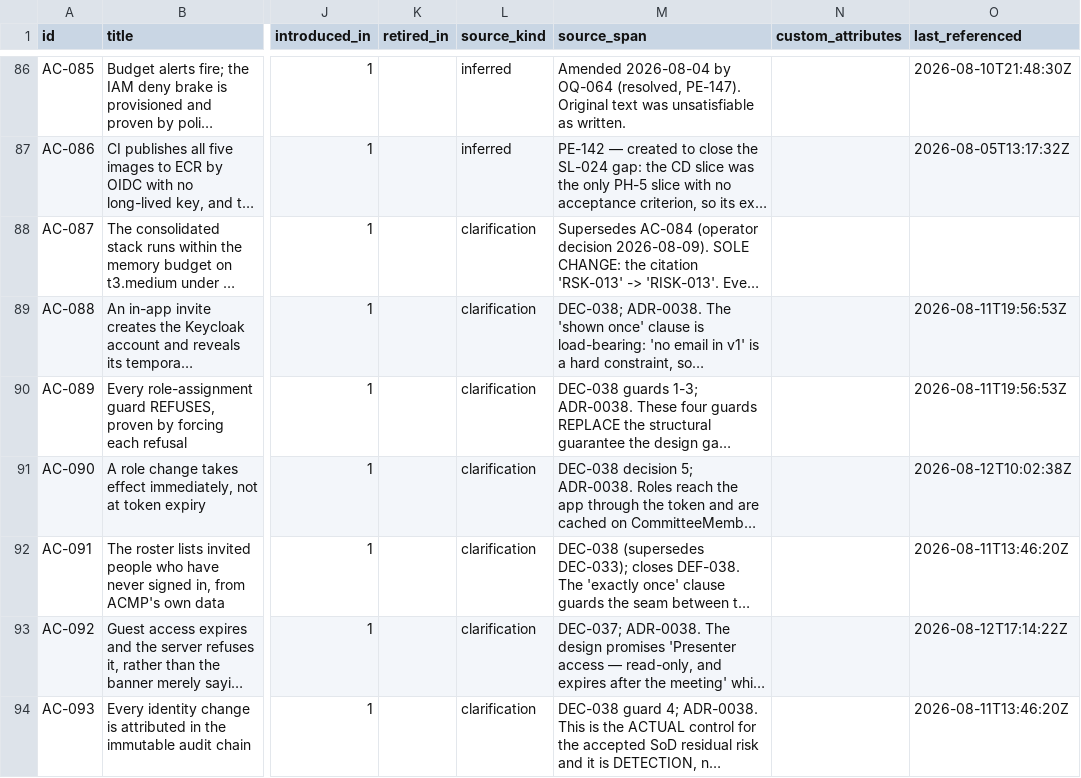
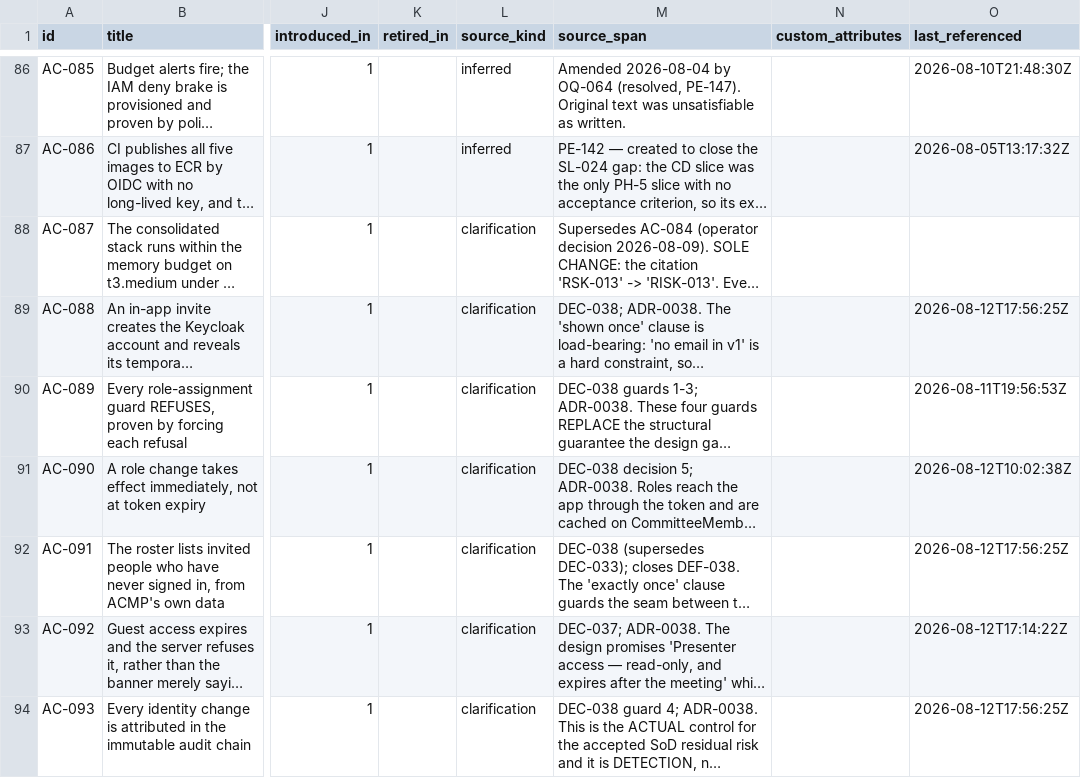
Before and after one commit to A-H-911/acmp, a CSV file: tamheed-package/csv/acceptance_criteria.csv, drawn as a sheet; only a part is shown, gaps mark what is left out; long unchanged cells end in …; the diff names each change by its address in the sheet, - before the commit and + after, or states it on an @@ line.

```diff
--- a/tamheed-package/csv/acceptance_criteria.csv
+++ b/tamheed-package/csv/acceptance_criteria.csv
-O89 (last_referenced): 2026-08-11T19:56:53Z
+O89 (last_referenced): 2026-08-12T17:56:25Z
-O92 (last_referenced): 2026-08-11T13:46:20Z
+O92 (last_referenced): 2026-08-12T17:56:25Z
-O94 (last_referenced): 2026-08-11T13:46:20Z
+O94 (last_referenced): 2026-08-12T17:56:25Z
```
Also changed, not shown: tamheed-package/csv/adrs.csv, tamheed-package/csv/audit_verdicts.csv, 13 other files.
